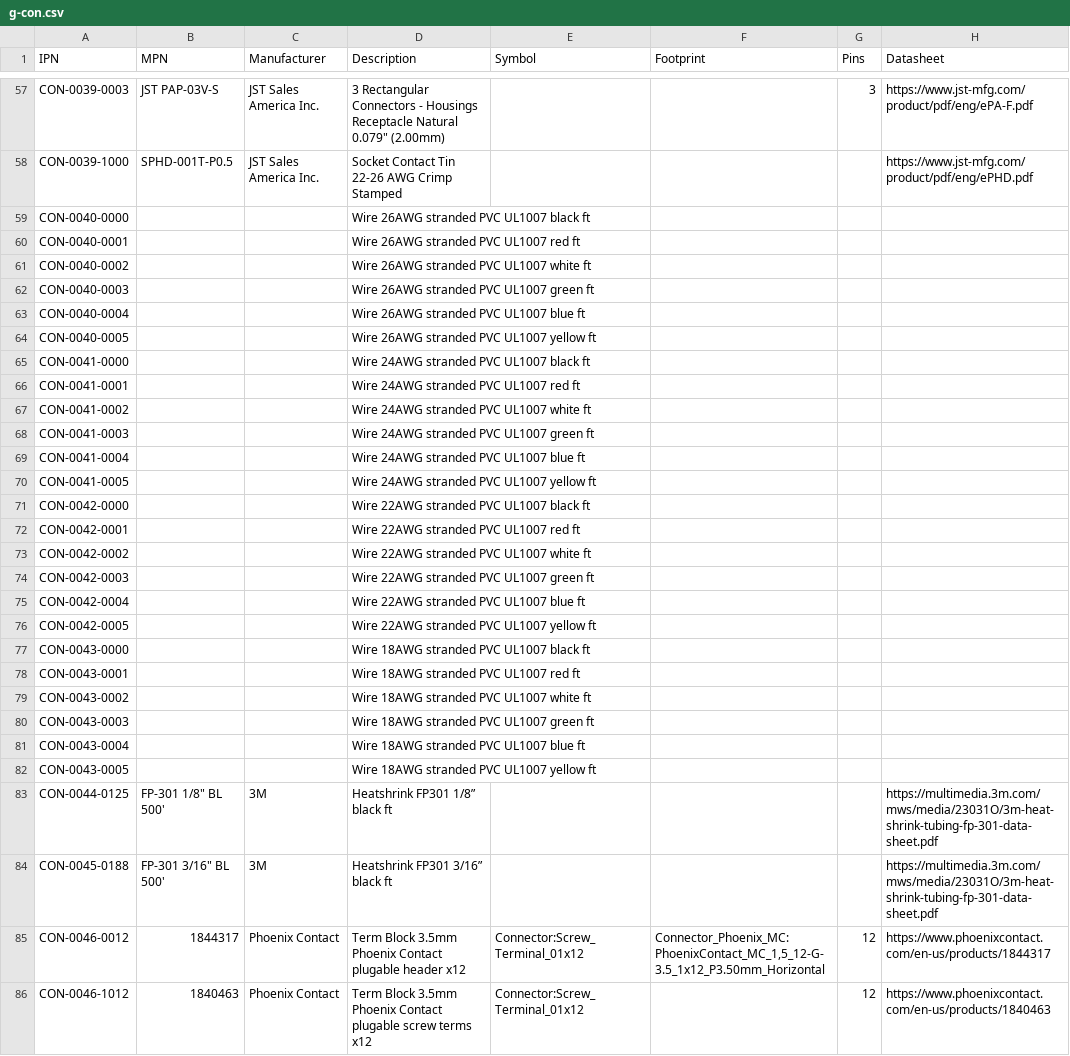
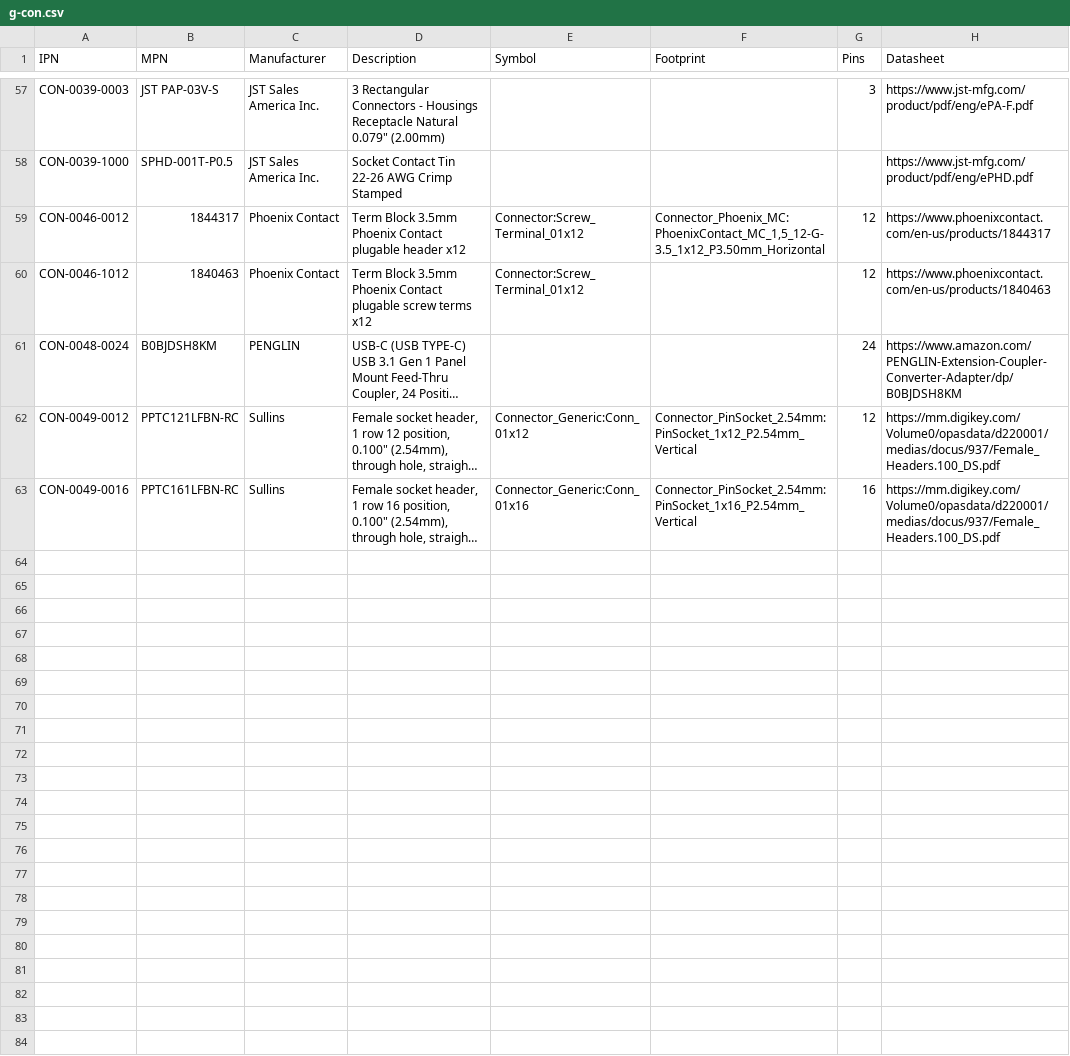
Before and after one commit to git-plm/parts, a CSV file: database/g-con.csv, drawn as a sheet; only a part is shown, gaps mark what is left out; the shorter side is filled out with more unchanged rows; long unchanged cells end in …; the diff names each change by its address in the sheet, - before the commit and + after, or states it on an @@ line.

```diff
--- a/database/g-con.csv
+++ b/database/g-con.csv
-row 59: CON-0040-0000 |  |  | Wire 26AWG stranded PVC UL1007 black ft
-row 60: CON-0040-0001 |  |  | Wire 26AWG stranded PVC UL1007 red ft
-row 61: CON-0040-0002 |  |  | Wire 26AWG stranded PVC UL1007 white ft
-row 62: CON-0040-0003 |  |  | Wire 26AWG stranded PVC UL1007 green ft
-row 63: CON-0040-0004 |  |  | Wire 26AWG stranded PVC UL1007 blue ft
-row 64: CON-0040-0005 |  |  | Wire 26AWG stranded PVC UL1007 yellow ft
-row 65: CON-0041-0000 |  |  | Wire 24AWG stranded PVC UL1007 black ft
-row 66: CON-0041-0001 |  |  | Wire 24AWG stranded PVC UL1007 red ft
-row 67: CON-0041-0002 |  |  | Wire 24AWG stranded PVC UL1007 white ft
-row 68: CON-0041-0003 |  |  | Wire 24AWG stranded PVC UL1007 green ft
-row 69: CON-0041-0004 |  |  | Wire 24AWG stranded PVC UL1007 blue ft
-row 70: CON-0041-0005 |  |  | Wire 24AWG stranded PVC UL1007 yellow ft
-row 71: CON-0042-0000 |  |  | Wire 22AWG stranded PVC UL1007 black ft
-row 72: CON-0042-0001 |  |  | Wire 22AWG stranded PVC UL1007 red ft
-row 73: CON-0042-0002 |  |  | Wire 22AWG stranded PVC UL1007 white ft
-row 74: CON-0042-0003 |  |  | Wire 22AWG stranded PVC UL1007 green ft
-row 75: CON-0042-0004 |  |  | Wire 22AWG stranded PVC UL1007 blue ft
-row 76: CON-0042-0005 |  |  | Wire 22AWG stranded PVC UL1007 yellow ft
-row 77: CON-0043-0000 |  |  | Wire 18AWG stranded PVC UL1007 black ft
-row 78: CON-0043-0001 |  |  | Wire 18AWG stranded PVC UL1007 red ft
-row 79: CON-0043-0002 |  |  | Wire 18AWG stranded PVC UL1007 white ft
-row 80: CON-0043-0003 |  |  | Wire 18AWG stranded PVC UL1007 green ft
-row 81: CON-0043-0004 |  |  | Wire 18AWG stranded PVC UL1007 blue ft
-row 82: CON-0043-0005 |  |  | Wire 18AWG stranded PVC UL1007 yellow ft
-row 83: CON-0044-0125 | FP-301 1/8" BL 500' | 3M | Heatshrink FP301 1/8” black ft |  |  |  | https://multimedia.3m.com/mws/media/23031O/3m-heat-shrink-tubing-fp-301-data-sheet.pdf
-row 84: CON-0045-0188 | FP-301 3/16" BL 500' | 3M | Heatshrink FP301 3/16” black ft |  |  |  | https://multimedia.3m.com/mws/media/23031O/3m-heat-shrink-tubing-fp-301-data-sheet.pdf
```
Also changed, not shown: database/g-cbl.csv.
